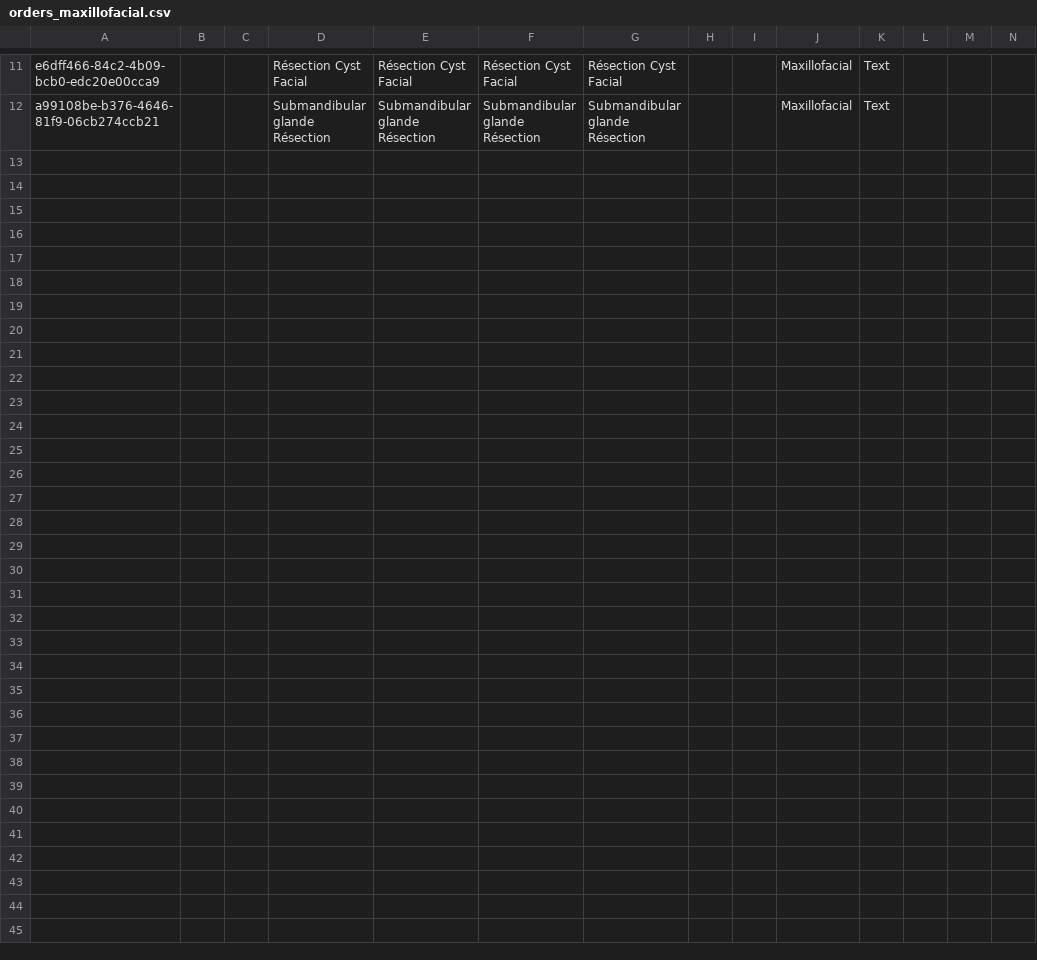
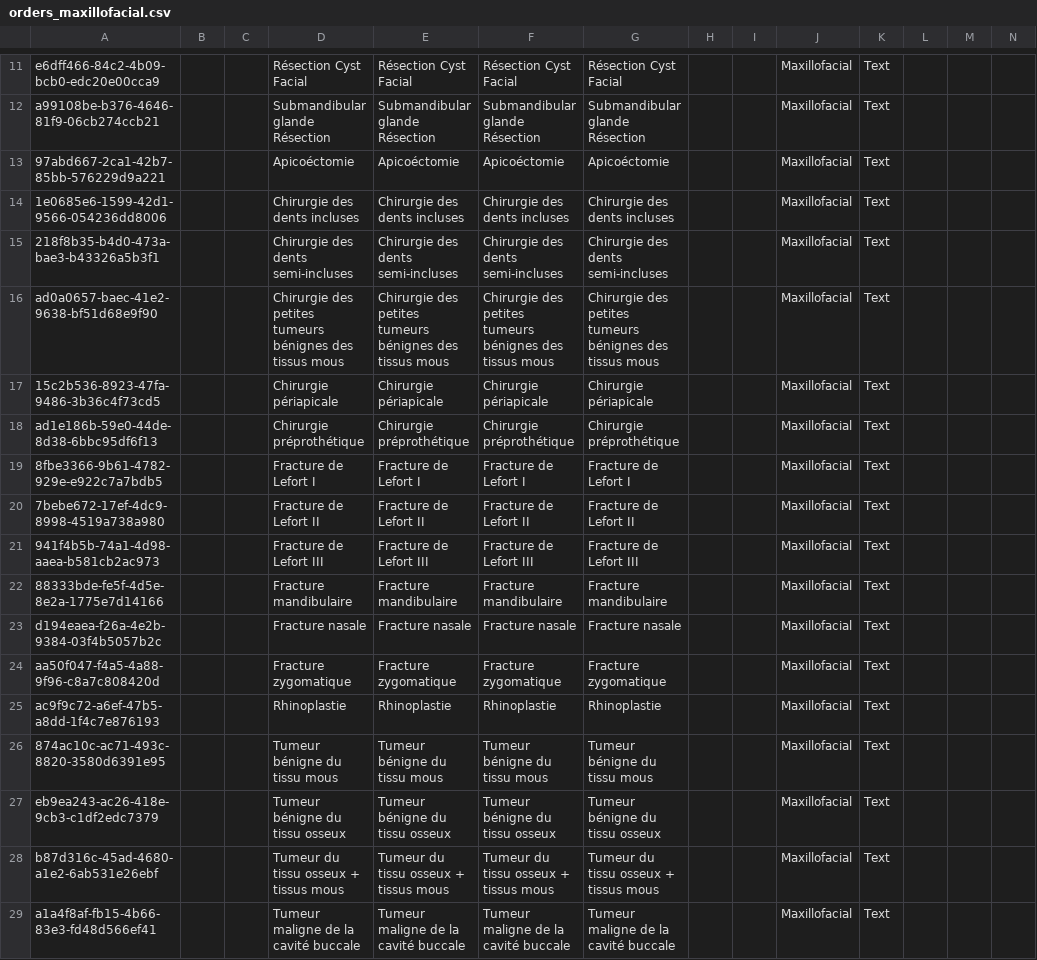
Before and after one commit to CRUDEM/openmrs-config-hsc, a CSV file: configuration/concepts/orders_maxillofacial.csv, drawn as a sheet; only a part is shown, gaps mark what is left out; rows hold the shown columns only; the diff names each change by its address in the sheet, - before the commit and + after, or states it on an @@ line.

Commit message:
HSC-186: Add more maxillofacial surgical procedures (#55)

```diff
--- a/configuration/concepts/orders_maxillofacial.csv
+++ b/configuration/concepts/orders_maxillofacial.csv
+row 13: 97abd667-2ca1-42b7-85bb-576229d9a221 |  |  | Apicoéctomie | Apicoéctomie | Apicoéctomie | Apicoéctomie |  |  | Maxillofacial | Text
+row 14: 1e0685e6-1599-42d1-9566-054236dd8006 |  |  | Chirurgie des dents incluses | Chirurgie des dents incluses | Chirurgie des dents incluses | Chirurgie des dents incluses |  |  | Maxillofacial | Text
+row 15: 218f8b35-b4d0-473a-bae3-b43326a5b3f1 |  |  | Chirurgie des dents semi-incluses | Chirurgie des dents semi-incluses | Chirurgie des dents semi-incluses | Chirurgie des dents semi-incluses |  |  | Maxillofacial | Text
+row 16: ad0a0657-baec-41e2-9638-bf51d68e9f90 |  |  | Chirurgie des petites tumeurs bénignes des tissus mous | Chirurgie des petites tumeurs bénignes des tissus mous | Chirurgie des petites tumeurs bénignes des tissus mous | Chirurgie des petites tumeurs bénignes des tissus mous |  |  | Maxillofacial | Text
+row 17: 15c2b536-8923-47fa-9486-3b36c4f73cd5 |  |  | Chirurgie périapicale | Chirurgie périapicale | Chirurgie périapicale | Chirurgie périapicale |  |  | Maxillofacial | Text
+row 18: ad1e186b-59e0-44de-8d38-6bbc95df6f13 |  |  | Chirurgie préprothétique | Chirurgie préprothétique | Chirurgie préprothétique | Chirurgie préprothétique |  |  | Maxillofacial | Text
+row 19: 8fbe3366-9b61-4782-929e-e922c7a7bdb5 |  |  | Fracture de Lefort I | Fracture de Lefort I | Fracture de Lefort I | Fracture de Lefort I |  |  | Maxillofacial | Text
+row 20: 7bebe672-17ef-4dc9-8998-4519a738a980 |  |  | Fracture de Lefort II | Fracture de Lefort II | Fracture de Lefort II | Fracture de Lefort II |  |  | Maxillofacial | Text
+row 21: 941f4b5b-74a1-4d98-aaea-b581cb2ac973 |  |  | Fracture de Lefort III | Fracture de Lefort III | Fracture de Lefort III | Fracture de Lefort III |  |  | Maxillofacial | Text
+row 22: 88333bde-fe5f-4d5e-8e2a-1775e7d14166 |  |  | Fracture mandibulaire | Fracture mandibulaire | Fracture mandibulaire | Fracture mandibulaire |  |  | Maxillofacial | Text
+row 23: d194eaea-f26a-4e2b-9384-03f4b5057b2c |  |  | Fracture nasale | Fracture nasale | Fracture nasale | Fracture nasale |  |  | Maxillofacial | Text
+row 24: aa50f047-f4a5-4a88-9f96-c8a7c808420d |  |  | Fracture zygomatique | Fracture zygomatique | Fracture zygomatique | Fracture zygomatique |  |  | Maxillofacial | Text
+row 25: ac9f9c72-a6ef-47b5-a8dd-1f4c7e876193 |  |  | Rhinoplastie | Rhinoplastie | Rhinoplastie | Rhinoplastie |  |  | Maxillofacial | Text
+row 26: 874ac10c-ac71-493c-8820-3580d6391e95 |  |  | Tumeur bénigne du tissu mous | Tumeur bénigne du tissu mous | Tumeur bénigne du tissu mous | Tumeur bénigne du tissu mous |  |  | Maxillofacial | Text
+row 27: eb9ea243-ac26-418e-9cb3-c1df2edc7379 |  |  | Tumeur bénigne du tissu osseux | Tumeur bénigne du tissu osseux | Tumeur bénigne du tissu osseux | Tumeur bénigne du tissu osseux |  |  | Maxillofacial | Text
+row 28: b87d316c-45ad-4680-a1e2-6ab531e26ebf |  |  | Tumeur du tissu osseux + tissus mous | Tumeur du tissu osseux + tissus mous | Tumeur du tissu osseux + tissus mous | Tumeur du tissu osseux + tissus mous |  |  | Maxillofacial | Text
+row 29: a1a4f8af-fb15-4b66-83e3-fd48d566ef41 |  |  | Tumeur maligne de la cavité buccale | Tumeur maligne de la cavité buccale | Tumeur maligne de la cavité buccale | Tumeur maligne de la cavité buccale |  |  | Maxillofacial | Text
```
Also changed, not shown: configuration/concepts/orders_AllOrderable.csv.
